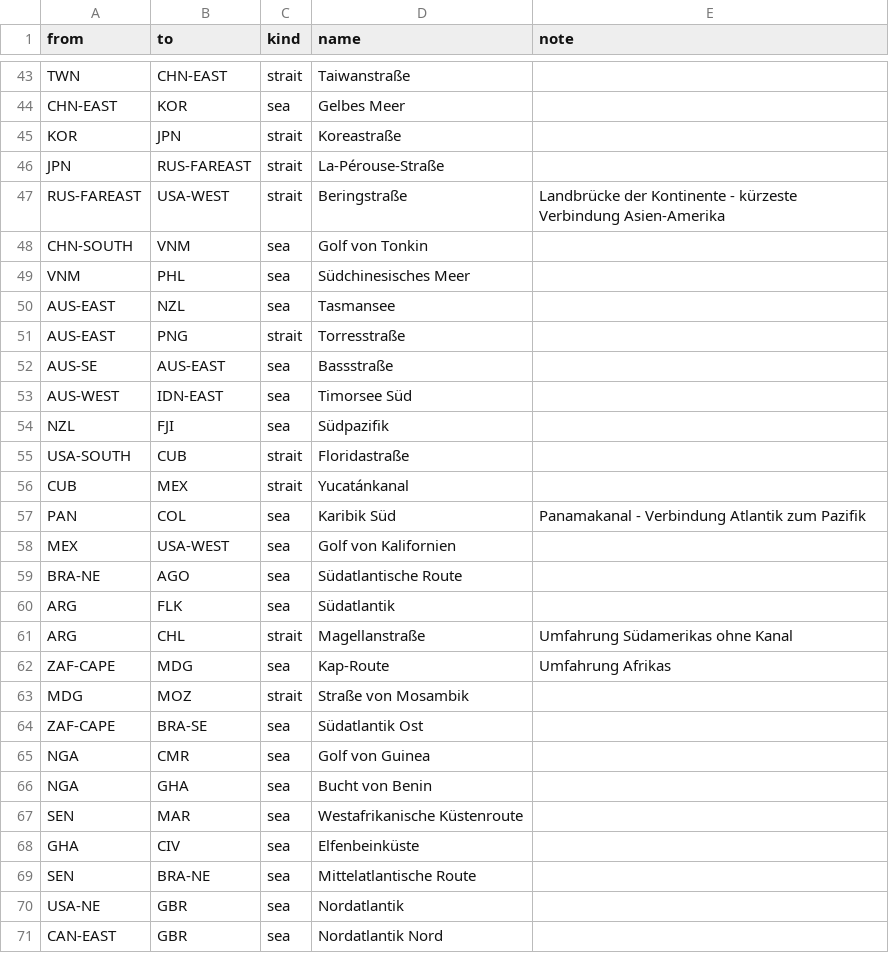
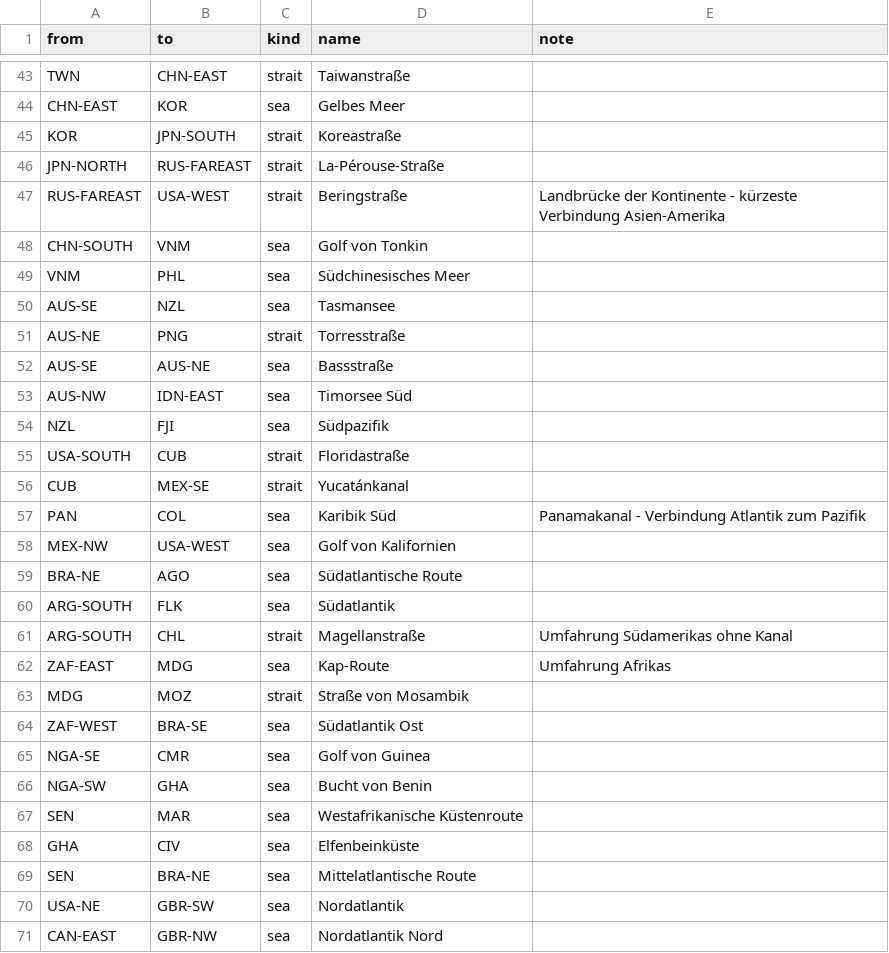
Before and after one commit to Noah2475g/WorldWar-III, a CSV file: data/maps/world-sealinks.csv, drawn as a sheet; only a part is shown, gaps mark what is left out; the diff covers the shown part only.

```diff
--- a/data/maps/world-sealinks.csv
+++ b/data/maps/world-sealinks.csv
@@ -44,4 +44,4 @@ TWN,CHN-EAST,strait,Taiwanstraße,
 CHN-EAST,KOR,sea,Gelbes Meer,
-KOR,JPN,strait,Koreastraße,
-JPN,RUS-FAREAST,strait,La-Pérouse-Straße,
+KOR,JPN-SOUTH,strait,Koreastraße,
+JPN-NORTH,RUS-FAREAST,strait,La-Pérouse-Straße,
 RUS-FAREAST,USA-WEST,strait,Beringstraße,Landbrücke der Kontinente - kürzeste Verbindung Asien-Amerika
@@ -49,19 +49,19 @@ CHN-SOUTH,VNM,sea,Golf von Tonkin,
 VNM,PHL,sea,Südchinesisches Meer,
-AUS-EAST,NZL,sea,Tasmansee,
-AUS-EAST,PNG,strait,Torresstraße,
-AUS-SE,AUS-EAST,sea,Bassstraße,
-AUS-WEST,IDN-EAST,sea,Timorsee Süd,
+AUS-SE,NZL,sea,Tasmansee,
+AUS-NE,PNG,strait,Torresstraße,
+AUS-SE,AUS-NE,sea,Bassstraße,
+AUS-NW,IDN-EAST,sea,Timorsee Süd,
 NZL,FJI,sea,Südpazifik,
 USA-SOUTH,CUB,strait,Floridastraße,
-CUB,MEX,strait,Yucatánkanal,
+CUB,MEX-SE,strait,Yucatánkanal,
 PAN,COL,sea,Karibik Süd,Panamakanal - Verbindung Atlantik zum Pazifik
-MEX,USA-WEST,sea,Golf von Kalifornien,
+MEX-NW,USA-WEST,sea,Golf von Kalifornien,
 BRA-NE,AGO,sea,Südatlantische Route,
-ARG,FLK,sea,Südatlantik,
-ARG,CHL,strait,Magellanstraße,Umfahrung Südamerikas ohne Kanal
-ZAF-CAPE,MDG,sea,Kap-Route,Umfahrung Afrikas
+ARG-SOUTH,FLK,sea,Südatlantik,
+ARG-SOUTH,CHL,strait,Magellanstraße,Umfahrung Südamerikas ohne Kanal
+ZAF-EAST,MDG,sea,Kap-Route,Umfahrung Afrikas
 MDG,MOZ,strait,Straße von Mosambik,
-ZAF-CAPE,BRA-SE,sea,Südatlantik Ost,
-NGA,CMR,sea,Golf von Guinea,
-NGA,GHA,sea,Bucht von Benin,
+ZAF-WEST,BRA-SE,sea,Südatlantik Ost,
+NGA-SE,CMR,sea,Golf von Guinea,
+NGA-SW,GHA,sea,Bucht von Benin,
 SEN,MAR,sea,Westafrikanische Küstenroute,
@@ -69,3 +69,3 @@ GHA,CIV,sea,Elfenbeinküste,
 SEN,BRA-NE,sea,Mittelatlantische Route,
-USA-NE,GBR,sea,Nordatlantik,
-CAN-EAST,GBR,sea,Nordatlantik Nord,
+USA-NE,GBR-SW,sea,Nordatlantik,
+CAN-EAST,GBR-NW,sea,Nordatlantik Nord,
```
Also changed, not shown: 19 added rows and 21 edited cells elsewhere in this file, data/maps/world-excluded.csv, 19 other files.
